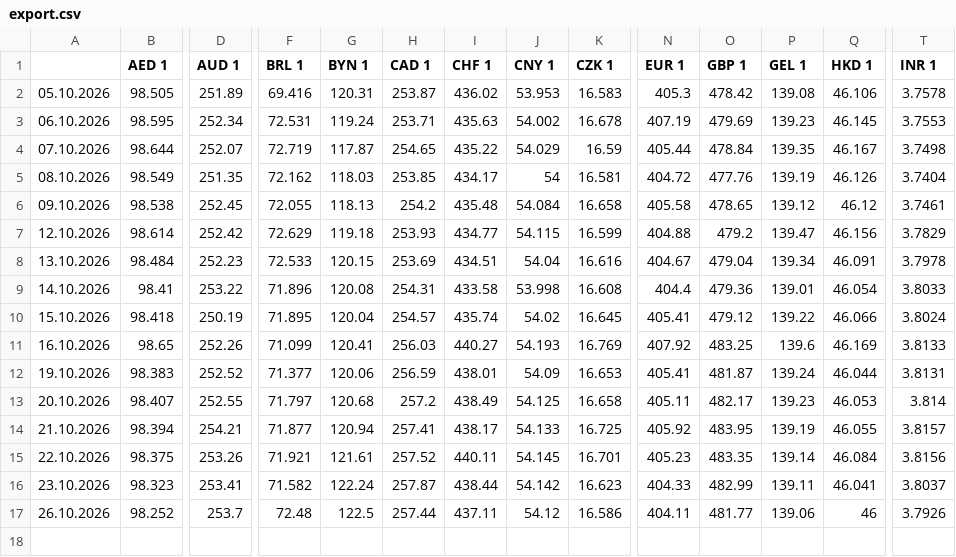
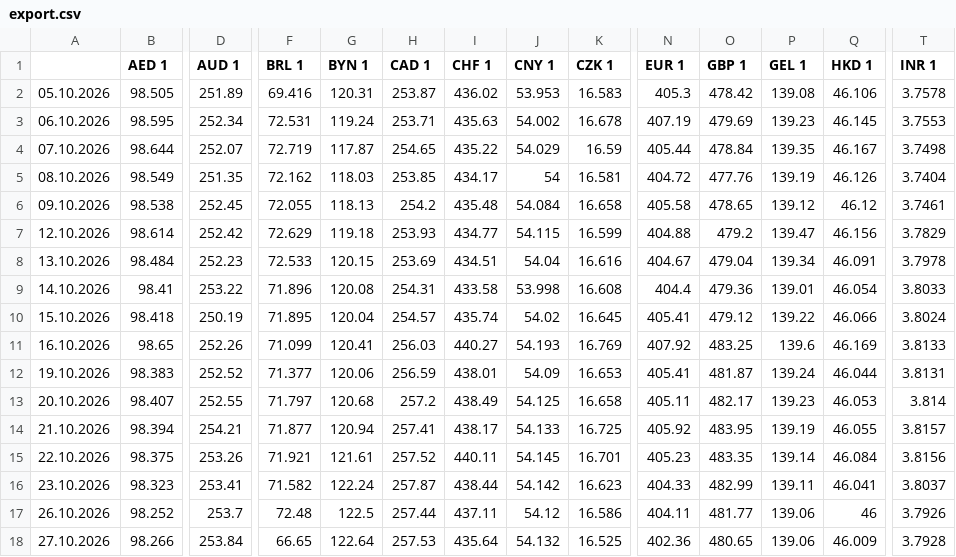
Before and after one commit to xobotun/exchange-rates, a CSV file: raw/cba/2026/export.csv, drawn as a sheet; only a part is shown, gaps mark what is left out; rows hold the shown columns only; the diff names each change by its address in the sheet, - before the commit and + after, or states it on an @@ line.

```diff
--- a/raw/cba/2026/export.csv
+++ b/raw/cba/2026/export.csv
+row 18: 27.10.2026 | 98.266 | 253.84 | 66.65 | 122.64 | 257.53 | 435.64 | 54.132 | 16.525 | 402.36 | 480.65 | 139.06 | 46.009 | 3.7928
```
Also changed, not shown: 7 other files.
